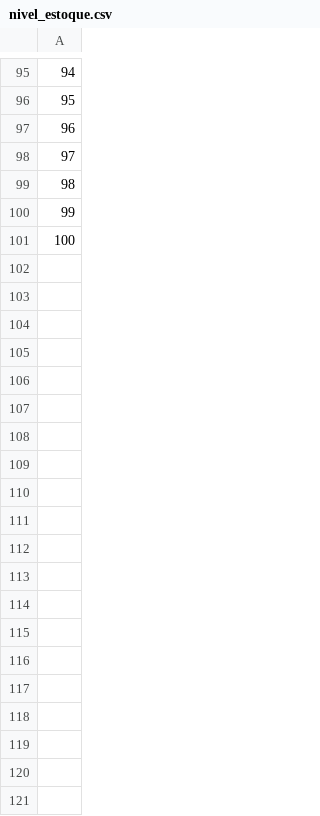
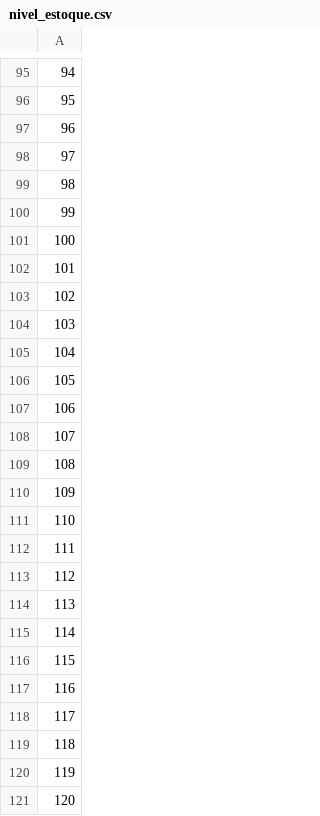
Before and after one commit to GuilhermeQuirinoCruz/tcc-bcc-ifsp, a CSV file: Testes/Benchmark/csv/nivel_estoque.csv, drawn as a sheet; only a part is shown, gaps mark what is left out; the diff covers the shown part only; the diff names each change by its address in the sheet, - before the commit and + after, or states it on an @@ line.

```diff
--- a/Testes/Benchmark/csv/nivel_estoque.csv
+++ b/Testes/Benchmark/csv/nivel_estoque.csv
+row 102: 101
+row 103: 102
+row 104: 103
+row 105: 104
+row 106: 105
+row 107: 106
+row 108: 107
+row 109: 108
+row 110: 109
+row 111: 110
+row 112: 111
+row 113: 112
+row 114: 113
+row 115: 114
+row 116: 115
+row 117: 116
+row 118: 117
+row 119: 118
+row 120: 119
+row 121: 120
```
Also changed, not shown: 130 added rows elsewhere in this file, Testes/Dataset/csv/armazem.csv, Testes/Dataset/csv/setor.csv, 8 other files.
